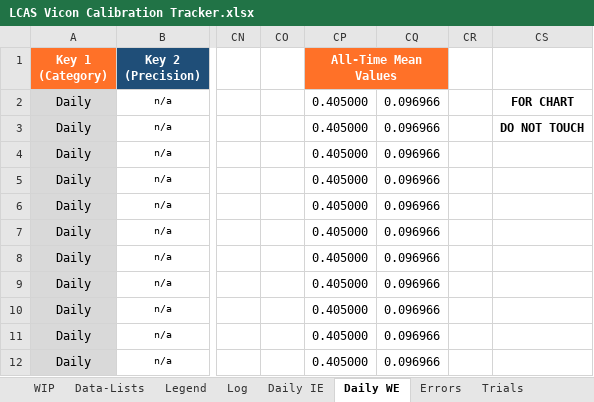
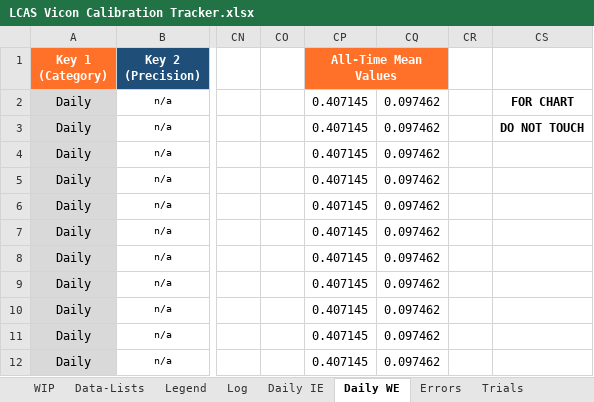
Before and after one commit to newwby/vicon-documentation, an Excel workbook: Documentation Data/LCAS Vicon Calibration Tracker.xlsx, sheet Daily WE, drawn as a sheet; only a part is shown, gaps mark what is left out; values as stored, in another font and other column widths than the file's, no borders; conditional formats not drawn; the diff covers the shown part only; the diff names each change by its address in the sheet, - before the commit and + after, or states it on an @@ line.

```diff
--- a/Documentation Data/LCAS Vicon Calibration Tracker.xlsx (sheet Daily WE)
+++ b/Documentation Data/LCAS Vicon Calibration Tracker.xlsx (sheet Daily WE)
-CP2:CP12 (All-Time Mean Values): 0.405000
+CP2:CP12 (All-Time Mean Values): 0.407145
-CQ2:CQ12: 0.096966
+CQ2:CQ12: 0.097462
```
Also changed, not shown: 1 added row, 1 removed row and 18 edited cells elsewhere in this sheet, sheet Log, sheet Daily IE, sheet Daily Averages, sheet Visualisations, sheet Daily Error Rates, sheet Daily Camera Trends, 4 more sheets, hidden cells, charts or pictures, 15 other files.
